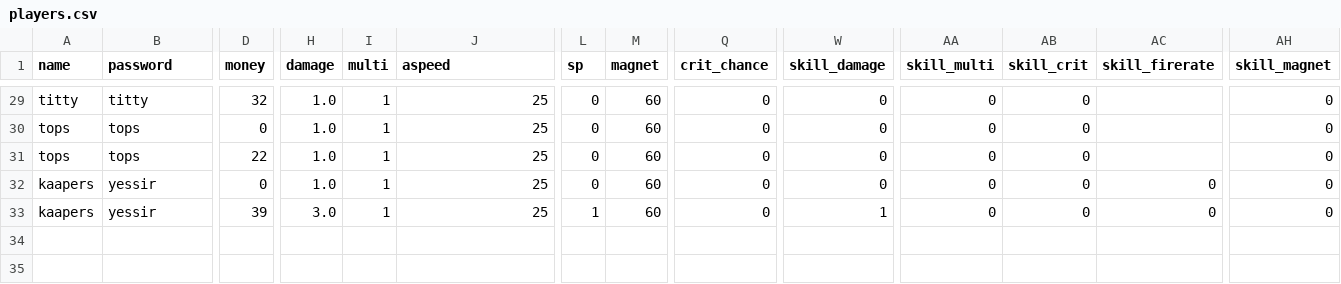
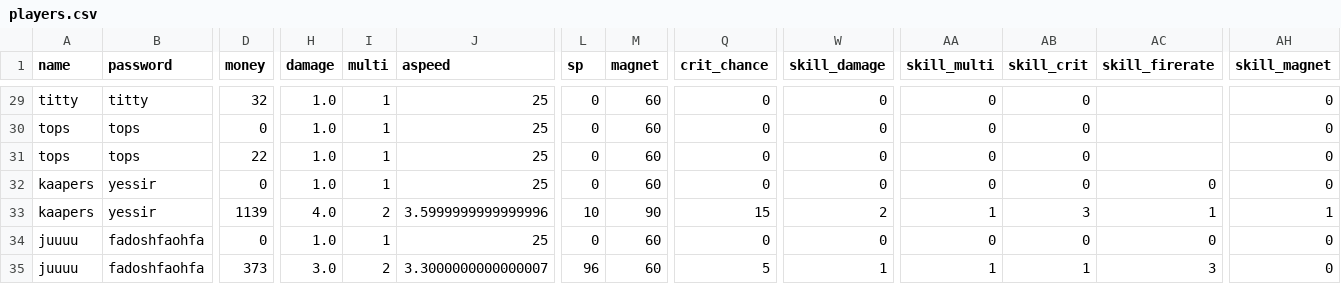
Before and after one commit to 24DP4KDzer/Incremental-Pulse-, a CSV file: data/players.csv, drawn as a sheet; only a part is shown, gaps mark what is left out; rows hold the shown columns only; the diff covers the shown part only; the diff names each change by its address in the sheet, - before the commit and + after, or states it on an @@ line.

```diff
--- a/data/players.csv
+++ b/data/players.csv
-D33 (money): 39
+D33 (money): 1139
-H33 (damage): 3.0
+H33 (damage): 4.0
-I33 (multi): 1
+I33 (multi): 2
-J33 (aspeed): 25
+J33 (aspeed): 3.5999999999999996
-L33 (sp): 1
+L33 (sp): 10
-M33 (magnet): 60
+M33 (magnet): 90
-Q33 (crit_chance): 0
+Q33 (crit_chance): 15
-W33 (skill_damage): 1
+W33 (skill_damage): 2
-AA33 (skill_multi): 0
+AA33 (skill_multi): 1
-AB33 (skill_crit): 0
+AB33 (skill_crit): 3
-AC33 (skill_firerate): 0
+AC33 (skill_firerate): 1
-AH33 (skill_magnet): 0
+AH33 (skill_magnet): 1
+row 34: juuuu | fadoshfaohfa | 0 | 1.0 | 1 | 25 | 0 | 60 | 0 | 0 | 0 | 0 | 0 | 0
+row 35: juuuu | fadoshfaohfa | 373 | 3.0 | 2 | 3.3000000000000007 | 96 | 60 | 5 | 1 | 1 | 1 | 3 | 0
```
Also changed, not shown: 33 edited cells elsewhere in this file, 7 other files.
